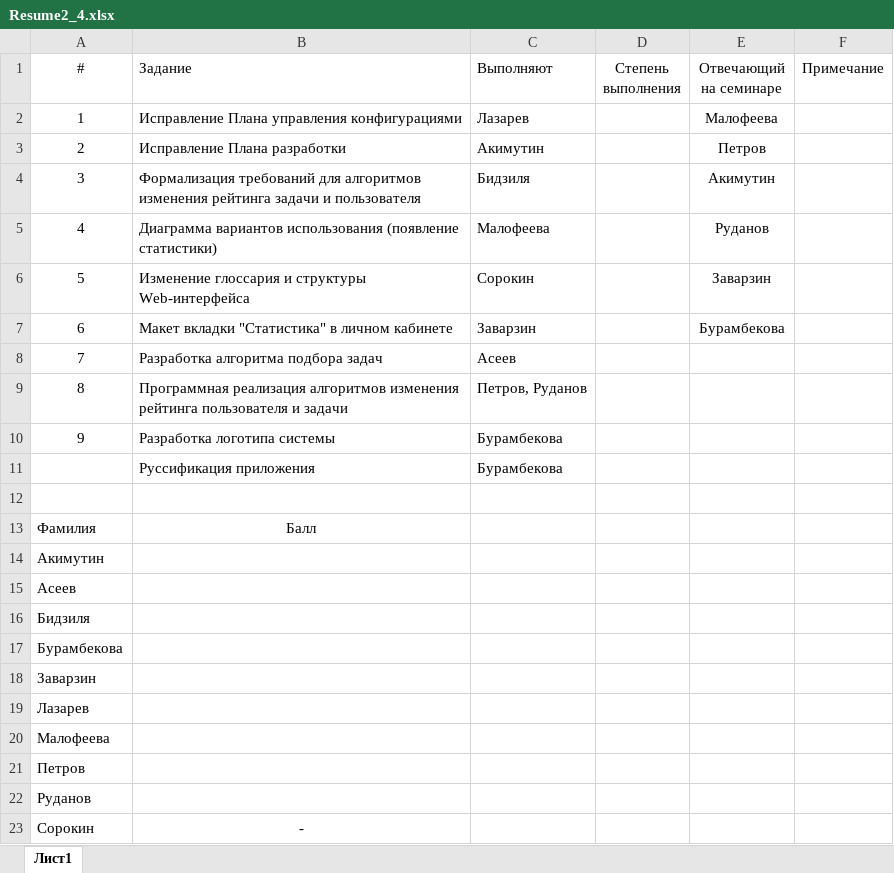
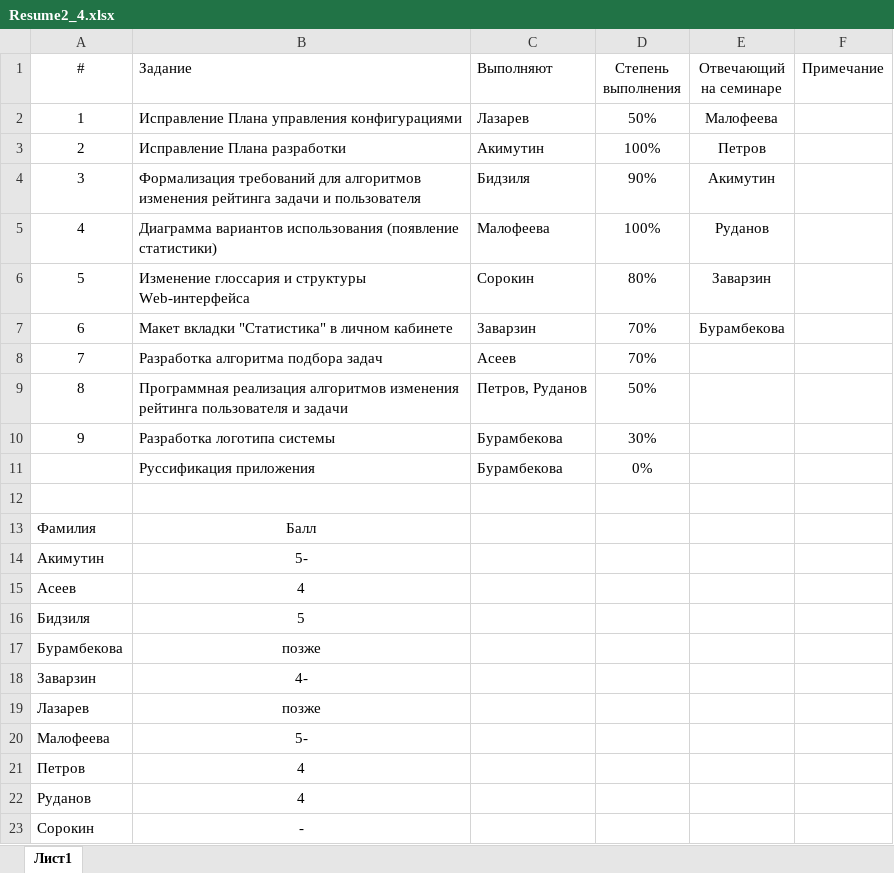
Before and after one commit to SorokinStanislav/UPP, an Excel workbook: 2_Week4. Algorithms formalization/Resume2_4.xlsx, sheet Лист1, drawn as a sheet; values as stored, in another font and other column widths than the file's, no borders; the diff names each change by its address in the sheet, - before the commit and + after, or states it on an @@ line.

Commit message:
end of 4th week

```diff
--- a/2_Week4. Algorithms formalization/Resume2_4.xlsx (sheet Лист1)
+++ b/2_Week4. Algorithms formalization/Resume2_4.xlsx (sheet Лист1)
-D2 (Степень выполнения): (empty)
+D2 (Степень выполнения): 50%
-D3 (Степень выполнения): (empty)
+D3 (Степень выполнения): 100%
-D4 (Степень выполнения): (empty)
+D4 (Степень выполнения): 90%
-D5 (Степень выполнения): (empty)
+D5 (Степень выполнения): 100%
-D6 (Степень выполнения): (empty)
+D6 (Степень выполнения): 80%
-D7:D8 (Степень выполнения): (empty)
+D7:D8 (Степень выполнения): 70%
-D9 (Степень выполнения): (empty)
+D9 (Степень выполнения): 50%
-D10 (Степень выполнения): (empty)
+D10 (Степень выполнения): 30%
-D11 (Степень выполнения): (empty)
+D11 (Степень выполнения): 0%
-B14 (Задание): (empty)
+B14 (Задание): 5-
-B15 (Задание): (empty)
+B15 (Задание): 4
-B16 (Задание): (empty)
+B16 (Задание): 5
-B17 (Задание): (empty)
+B17 (Задание): позже
-B18 (Задание): (empty)
+B18 (Задание): 4-
-B19 (Задание): (empty)
+B19 (Задание): позже
-B20 (Задание): (empty)
+B20 (Задание): 5-
-B21:B22 (Задание): (empty)
+B21:B22 (Задание): 4
```
Also changed, not shown: Total results.xlsx, 6 other files.
